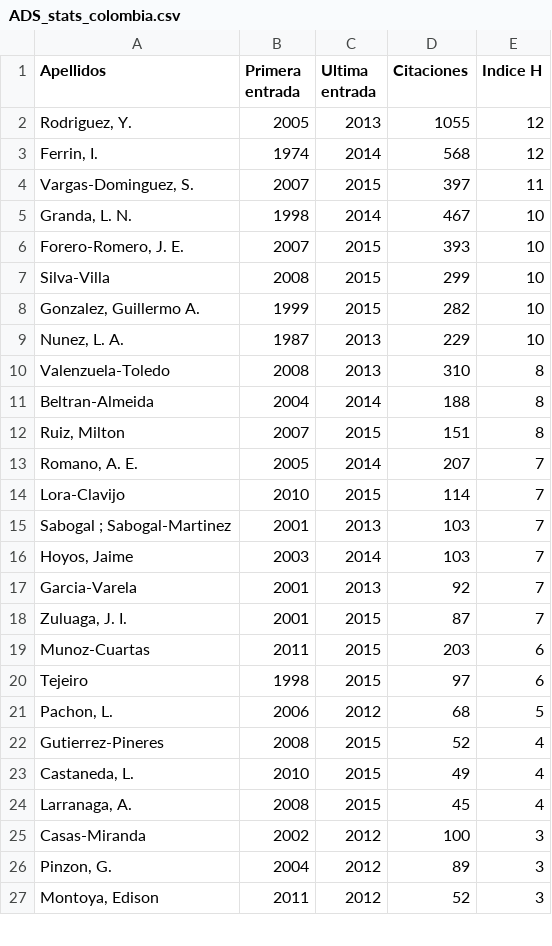
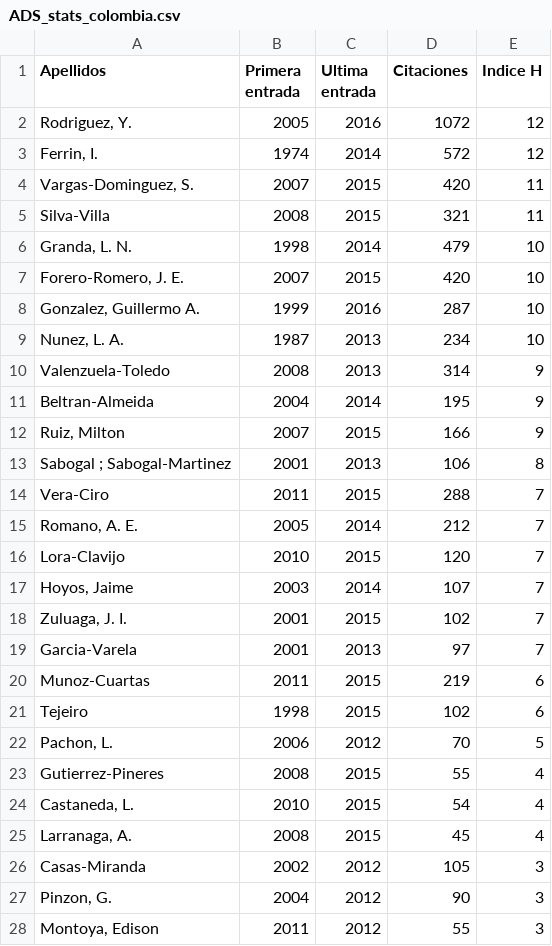
Before and after one commit to ColombianAstronomy/ProductividadAstronomica, a CSV file: ADS_stats_colombia.csv, drawn as a sheet; only a part is shown; the diff covers the shown part only.

Commit message:
colombia

```diff
--- a/ADS_stats_colombia.csv
+++ b/ADS_stats_colombia.csv
@@ -1,27 +1,28 @@
 Apellidos, Primera entrada, Ultima entrada, Citaciones, Indice H
-"Rodriguez, Y.", 2005, 2013, 1055, 12
-"Ferrin, I.", 1974, 2014, 568, 12
-"Vargas-Dominguez, S.", 2007, 2015, 397, 11
-"Granda, L. N.", 1998, 2014, 467, 10
-"Forero-Romero, J. E.", 2007, 2015, 393, 10
-"Silva-Villa", 2008, 2015, 299, 10
-"Gonzalez, Guillermo A.", 1999, 2015, 282, 10
-"Nunez, L. A.", 1987, 2013, 229, 10
-"Valenzuela-Toledo", 2008, 2013, 310, 8
-"Beltran-Almeida", 2004, 2014, 188, 8
-"Ruiz, Milton", 2007, 2015, 151, 8
-"Romano, A. E.", 2005, 2014, 207, 7
-"Lora-Clavijo", 2010, 2015, 114, 7
-"Sabogal ; Sabogal-Martinez", 2001, 2013, 103, 7
-"Hoyos, Jaime", 2003, 2014, 103, 7
-"Garcia-Varela", 2001, 2013, 92, 7
-"Zuluaga, J. I.", 2001, 2015, 87, 7
-"Munoz-Cuartas", 2011, 2015, 203, 6
-"Tejeiro", 1998, 2015, 97, 6
-"Pachon, L.", 2006, 2012, 68, 5
-"Gutierrez-Pineres", 2008, 2015, 52, 4
-"Castaneda, L.", 2010, 2015, 49, 4
+"Rodriguez, Y.", 2005, 2016, 1072, 12
+"Ferrin, I.", 1974, 2014, 572, 12
+"Vargas-Dominguez, S.", 2007, 2015, 420, 11
+"Silva-Villa", 2008, 2015, 321, 11
+"Granda, L. N.", 1998, 2014, 479, 10
+"Forero-Romero, J. E.", 2007, 2015, 420, 10
+"Gonzalez, Guillermo A.", 1999, 2016, 287, 10
+"Nunez, L. A.", 1987, 2013, 234, 10
+"Valenzuela-Toledo", 2008, 2013, 314, 9
+"Beltran-Almeida", 2004, 2014, 195, 9
+"Ruiz, Milton", 2007, 2015, 166, 9
+"Sabogal ; Sabogal-Martinez", 2001, 2013, 106, 8
+"Vera-Ciro", 2011, 2015, 288, 7
+"Romano, A. E.", 2005, 2014, 212, 7
+"Lora-Clavijo", 2010, 2015, 120, 7
+"Hoyos, Jaime", 2003, 2014, 107, 7
+"Zuluaga, J. I.", 2001, 2015, 102, 7
+"Garcia-Varela", 2001, 2013, 97, 7
+"Munoz-Cuartas", 2011, 2015, 219, 6
+"Tejeiro", 1998, 2015, 102, 6
+"Pachon, L.", 2006, 2012, 70, 5
+"Gutierrez-Pineres", 2008, 2015, 55, 4
+"Castaneda, L.", 2010, 2015, 54, 4
 "Larranaga, A.", 2008, 2015, 45, 4
-"Casas-Miranda", 2002, 2012, 100, 3
-"Pinzon, G.", 2004, 2012, 89, 3
-"Montoya, Edison", 2011, 2012, 52, 3
+"Casas-Miranda", 2002, 2012, 105, 3
+"Pinzon, G.", 2004, 2012, 90, 3
+"Montoya, Edison", 2011, 2012, 55, 3
```
Also changed, not shown: 1 moved row and 3 edited cells elsewhere in this file.
